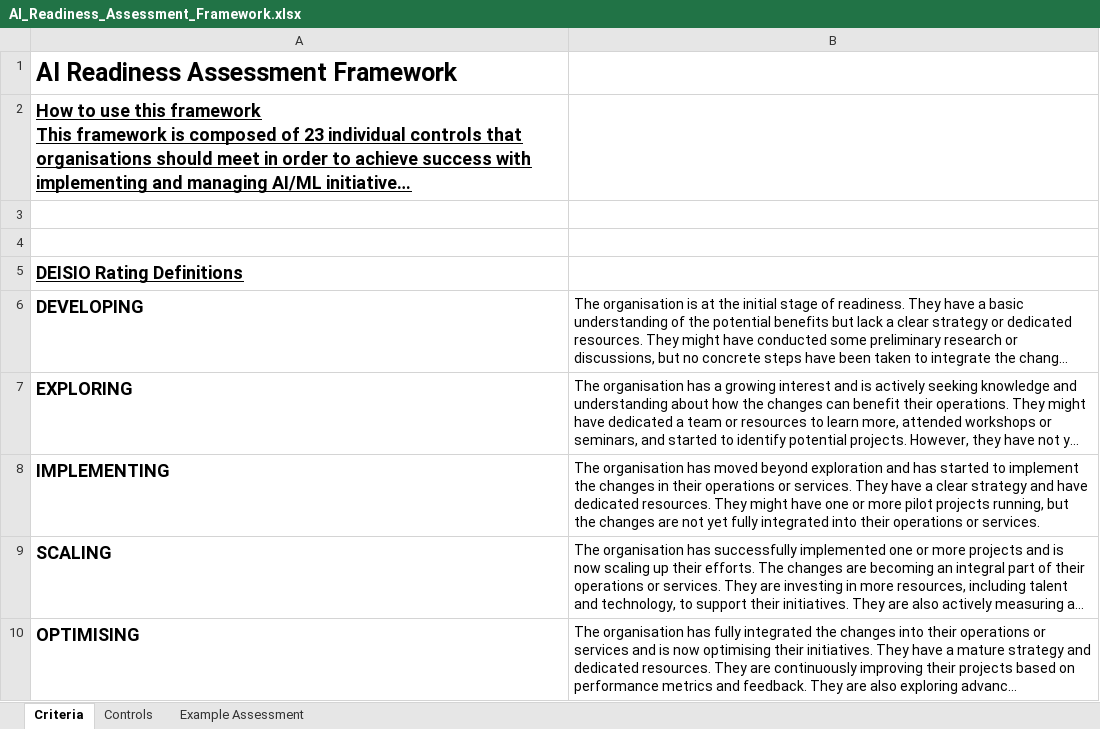
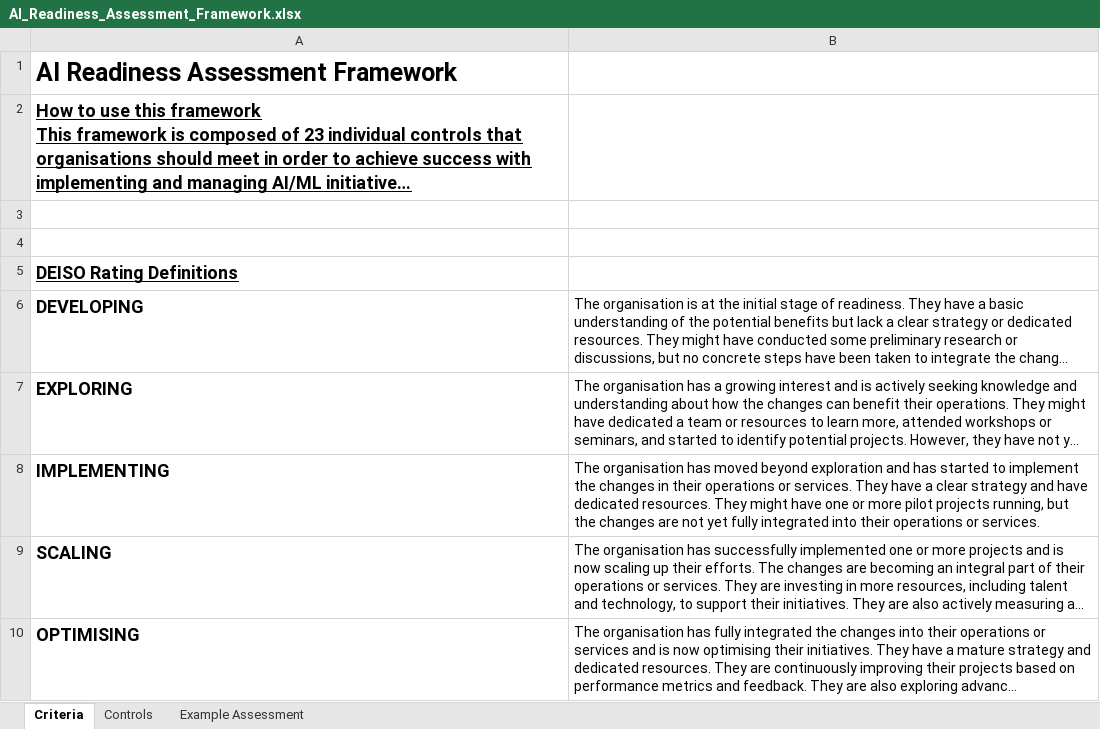
Before and after one commit to Sankgreall/ai-readiness-framework, an Excel workbook: AI_Readiness_Assessment_Framework.xlsx, sheet Criteria, drawn as a sheet; long unchanged cells end in …; values as stored, in another font and other column widths than the file's, no borders; the diff names each change by its address in the sheet, - before the commit and + after, or states it on an @@ line.

Commit message:
Corrected typo

```diff
--- a/AI_Readiness_Assessment_Framework.xlsx (sheet Criteria)
+++ b/AI_Readiness_Assessment_Framework.xlsx (sheet Criteria)
-A5: DEISIO Rating Definitions
+A5: DEISO Rating Definitions
```
Also changed, not shown: 1 other file.
